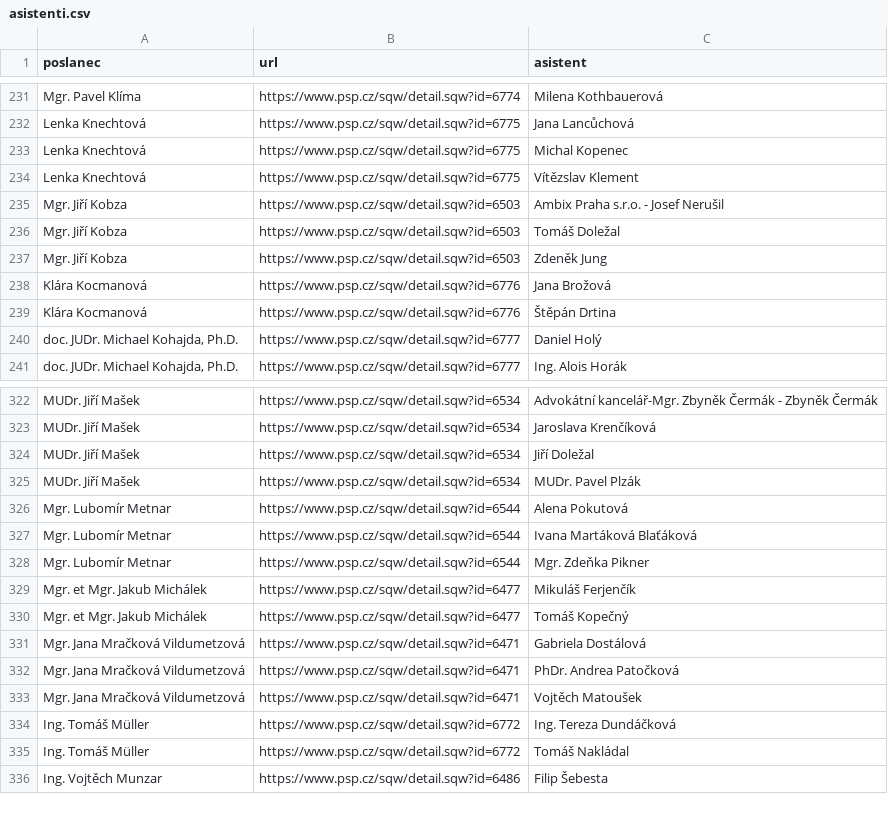
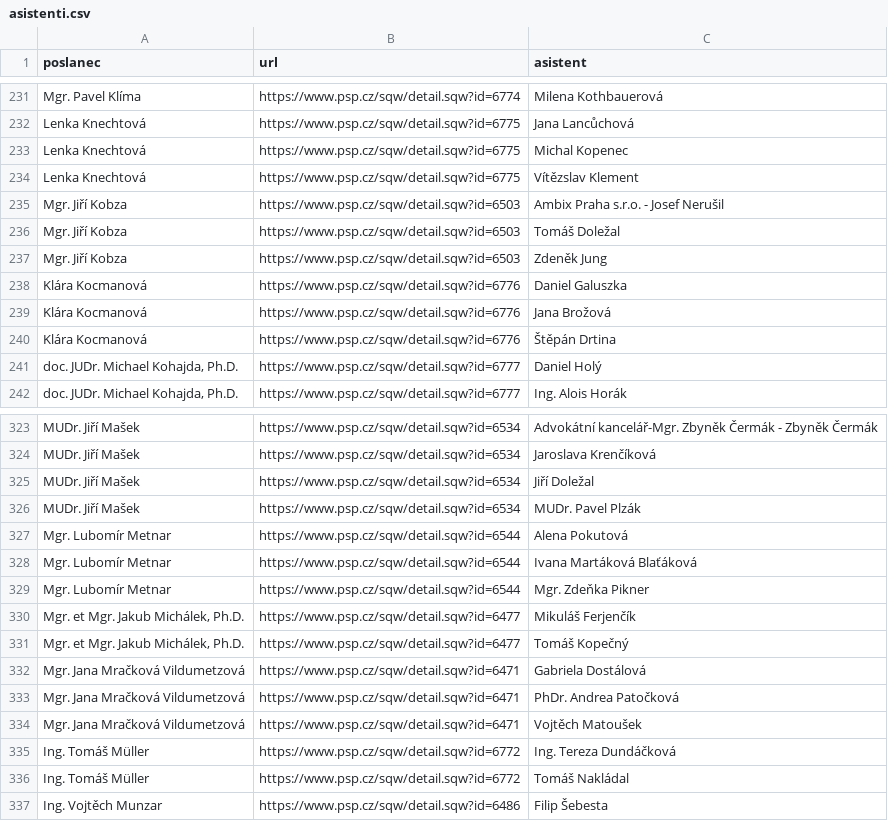
Before and after one commit to kokes/psp-asistenti, a CSV file: asistenti.csv, drawn as a sheet; only a part is shown, gaps mark what is left out.

```diff
--- a/asistenti.csv
+++ b/asistenti.csv
@@ -237,2 +237,3 @@ Mgr. Jiří Kobza,https://www.psp.cz/sqw/detail.sqw?id=6503,Tomáš Doležal
 Mgr. Jiří Kobza,https://www.psp.cz/sqw/detail.sqw?id=6503,Zdeněk Jung
+Klára Kocmanová,https://www.psp.cz/sqw/detail.sqw?id=6776,Daniel Galuszka
 Klára Kocmanová,https://www.psp.cz/sqw/detail.sqw?id=6776,Jana Brožová
@@ -328,4 +329,4 @@ Mgr. Lubomír Metnar,https://www.psp.cz/sqw/detail.sqw?id=6544,Ivana Martáková
 Mgr. Lubomír Metnar,https://www.psp.cz/sqw/detail.sqw?id=6544,Mgr. Zdeňka Pikner
-Mgr. et Mgr. Jakub Michálek,https://www.psp.cz/sqw/detail.sqw?id=6477,Mikuláš Ferjenčík
-Mgr. et Mgr. Jakub Michálek,https://www.psp.cz/sqw/detail.sqw?id=6477,Tomáš Kopečný
+"Mgr. et Mgr. Jakub Michálek, Ph.D.",https://www.psp.cz/sqw/detail.sqw?id=6477,Mikuláš Ferjenčík
+"Mgr. et Mgr. Jakub Michálek, Ph.D.",https://www.psp.cz/sqw/detail.sqw?id=6477,Tomáš Kopečný
 Mgr. Jana Mračková Vildumetzová,https://www.psp.cz/sqw/detail.sqw?id=6471,Gabriela Dostálová
```
Also changed, not shown: 1 other file.
